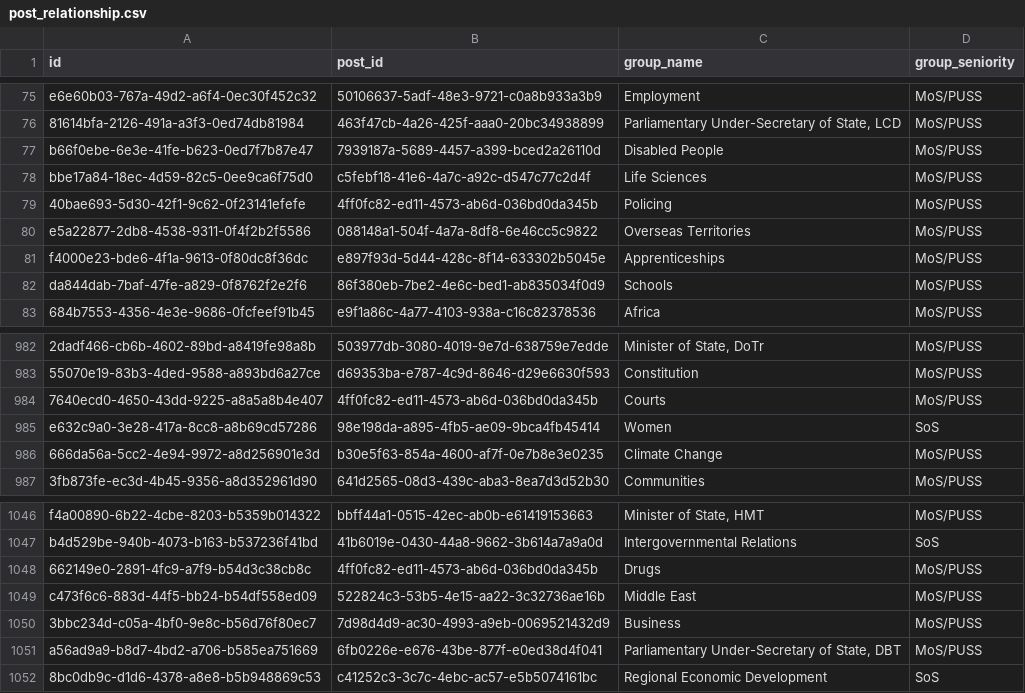
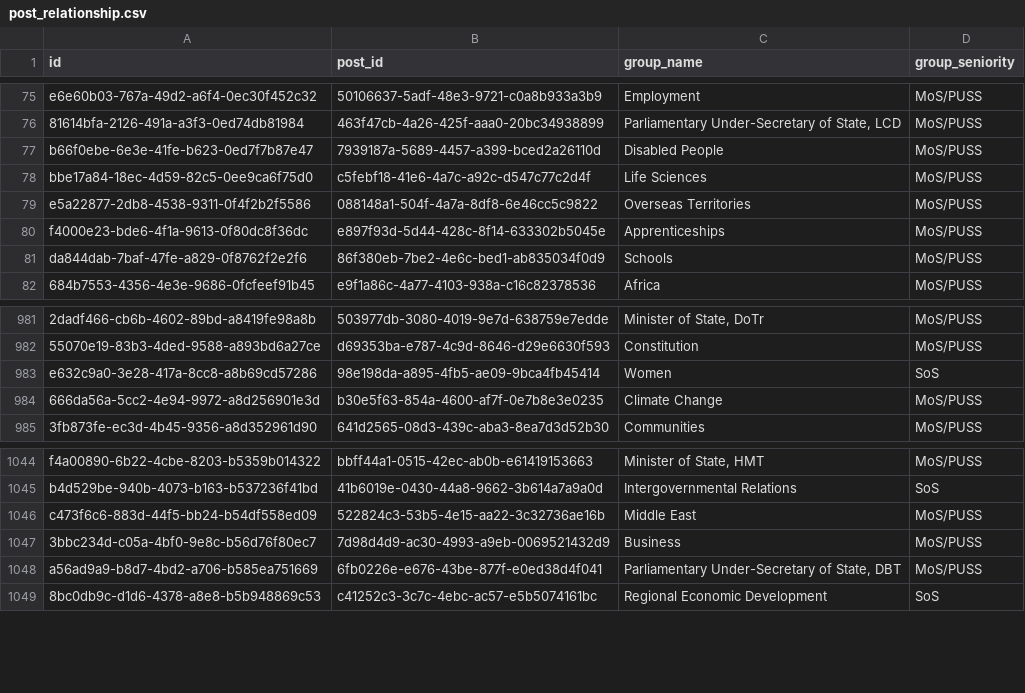
Before and after one commit to instituteforgov/ifg-ministers-database-public, a CSV file: data/post_relationship.csv, drawn as a sheet; only a part is shown, gaps mark what is left out; the diff names each change by its address in the sheet, - before the commit and + after, or states it on an @@ line.

Commit message:
Update data

```diff
--- a/data/post_relationship.csv
+++ b/data/post_relationship.csv
-row 79: 40bae693-5d30-42f1-9c62-0f23141efefe | 4ff0fc82-ed11-4573-ab6d-036bd0da345b | Policing | MoS/PUSS
-row 984: 7640ecd0-4650-43dd-9225-a8a5a8b4e407 | 4ff0fc82-ed11-4573-ab6d-036bd0da345b | Courts | MoS/PUSS
-row 1048: 662149e0-2891-4fc9-a7f9-b54d3c38cb8c | 4ff0fc82-ed11-4573-ab6d-036bd0da345b | Drugs | MoS/PUSS
```
Also changed, not shown: data/appointment.csv, data/appointment_characteristics.csv, 2 other files.
